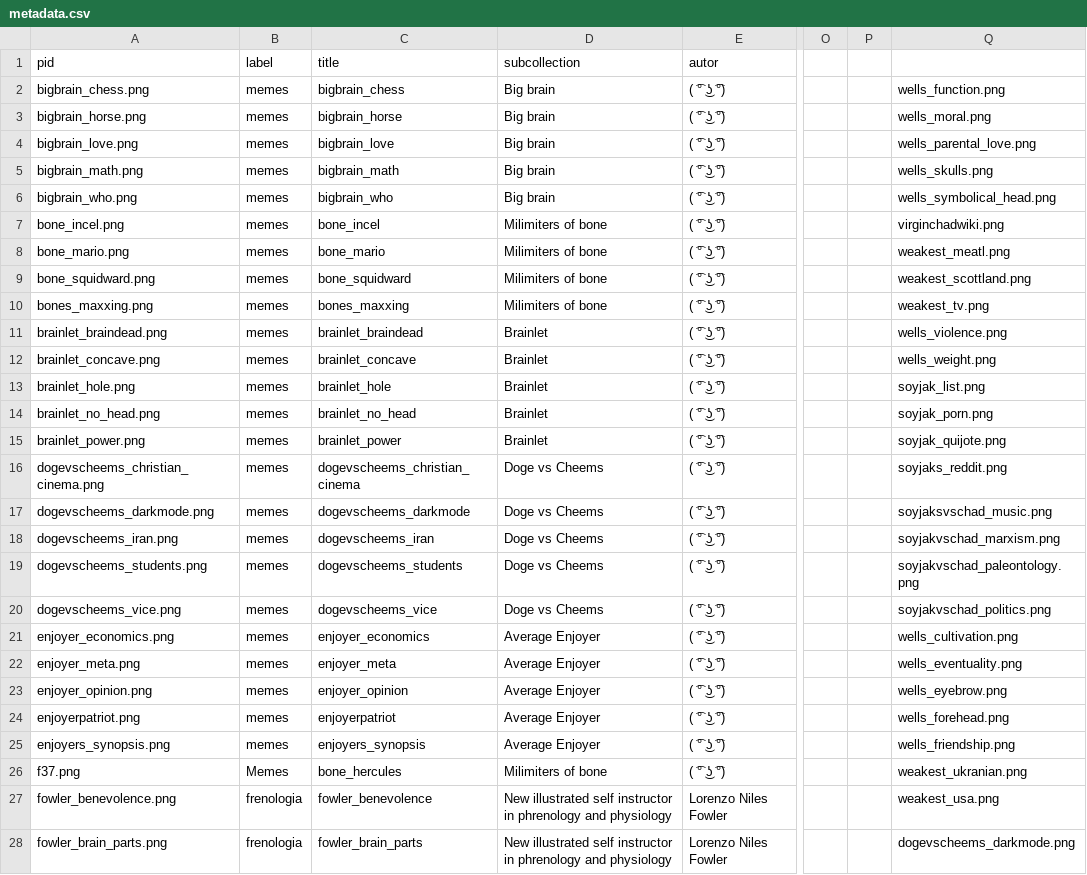
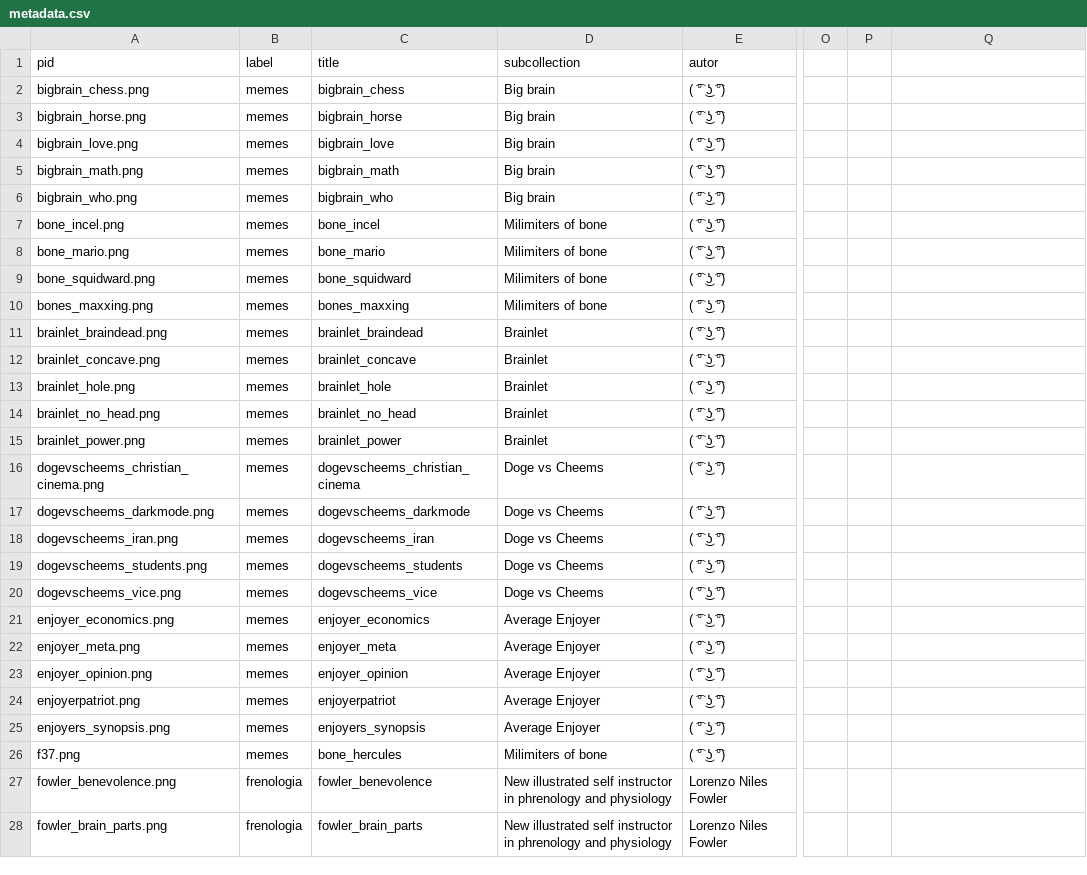
Before and after one commit to alekitos/memes-frenologia, a CSV file: data/metadata.csv, drawn as a sheet; only a part is shown, gaps mark what is left out; the diff covers the shown part only; the diff names each change by its address in the sheet, - before the commit and + after, or states it on an @@ line.

Commit message:
metadata an psd

```diff
--- a/data/metadata.csv
+++ b/data/metadata.csv
-Q2: wells_function.png
+Q2: (empty)
-Q3: wells_moral.png
+Q3: (empty)
-Q4: wells_parental_love.png
+Q4: (empty)
-Q5: wells_skulls.png
+Q5: (empty)
-Q6: wells_symbolical_head.png
+Q6: (empty)
-Q7: virginchadwiki.png
+Q7: (empty)
-Q8: weakest_meatl.png
+Q8: (empty)
-Q9: weakest_scottland.png
+Q9: (empty)
-Q10: weakest_tv.png
+Q10: (empty)
-Q11: wells_violence.png
+Q11: (empty)
-Q12: wells_weight.png
+Q12: (empty)
-Q13: soyjak_list.png
+Q13: (empty)
-Q14: soyjak_porn.png
+Q14: (empty)
-Q15: soyjak_quijote.png
+Q15: (empty)
-Q16: soyjaks_reddit.png
+Q16: (empty)
-Q17: soyjaksvschad_music.png
+Q17: (empty)
-Q18: soyjakvschad_marxism.png
+Q18: (empty)
-Q19: soyjakvschad_paleontology.png
+Q19: (empty)
-Q20: soyjakvschad_politics.png
+Q20: (empty)
-Q21: wells_cultivation.png
+Q21: (empty)
-Q22: wells_eventuality.png
+Q22: (empty)
-Q23: wells_eyebrow.png
+Q23: (empty)
-Q24: wells_forehead.png
+Q24: (empty)
-Q25: wells_friendship.png
+Q25: (empty)
-B26 (label): Memes
+B26 (label): memes
-Q26: weakest_ukranian.png
+Q26: (empty)
-Q27: weakest_usa.png
+Q27: (empty)
-Q28: dogevscheems_darkmode.png
+Q28: (empty)
```
Also changed, not shown: 86 edited cells elsewhere in this file.
